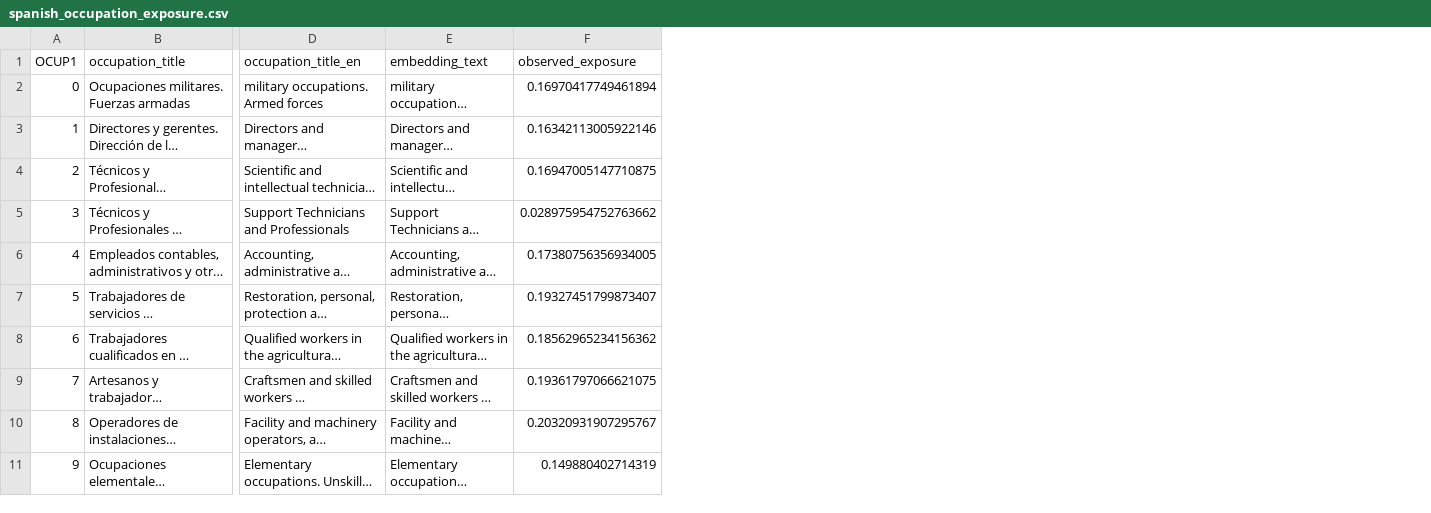
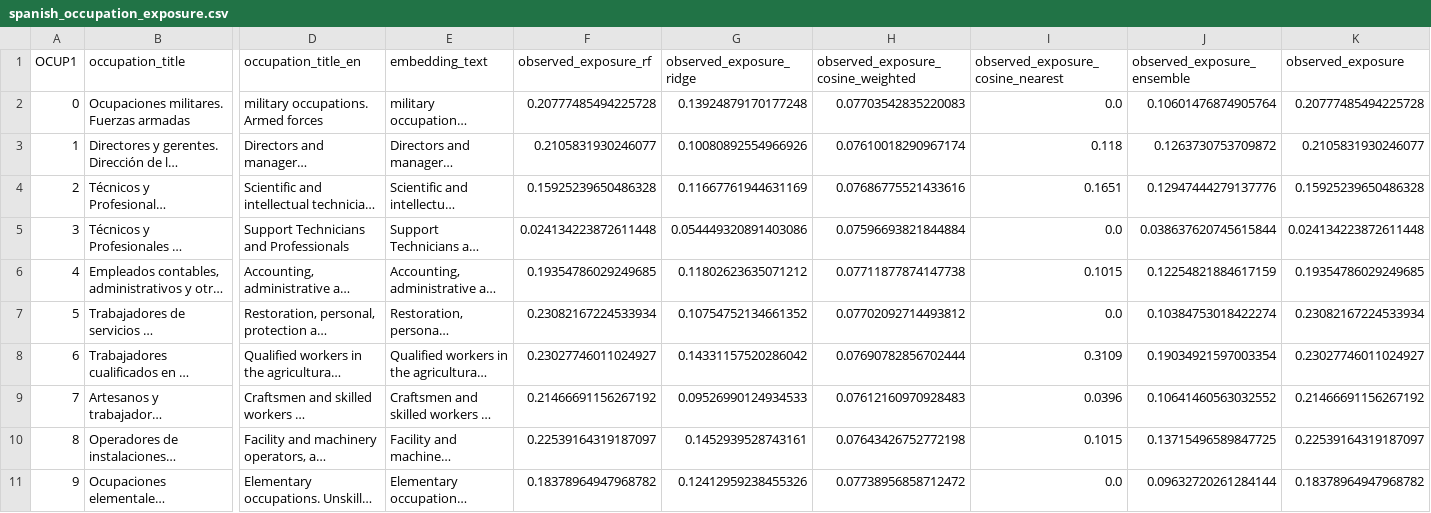
Before and after one commit to dgonzalezgonzalez/Prestaciones-por-empleo-AI-exposure, a CSV file: data/processed/spanish_occupation_exposure.csv, drawn as a sheet; only a part is shown, gaps mark what is left out; long unchanged cells end in …; addresses are those after the commit; the diff names each change by its address in the sheet, - before the commit and + after, or states it on an @@ line.

Commit message:
Add alternative exposure estimates

```diff
--- a/data/processed/spanish_occupation_exposure.csv
+++ b/data/processed/spanish_occupation_exposure.csv
+column F (observed_exposure_rf), rows 2-11: 0.20777485494225728 | 0.2105831930246077 | 0.15925239650486328 | 0.024134223872611448 | 0.19354786029249685 | 0.23082167224533934 | 0.23027746011024927 | 0.21466691156267192 | 0.22539164319187097 | 0.18378964947968782
+column G (observed_exposure_ridge), rows 2-11: 0.13924879170177248 | 0.10080892554966926 | 0.11667761944631169 | 0.054449320891403086 | 0.11802623635071212 | 0.10754752134661352 | 0.14331157520286042 | 0.09526990124934533 | 0.1452939528743161 | 0.12412959238455326
+column H, rows 1-11: observed_exposure_cosine_weighted | 0.07703542835220083 | 0.07610018290967174 | 0.07686775521433616 | 0.07596693821844884 | 0.07711877874147738 | 0.07702092714493812 | 0.07690782856702444 | 0.07612160970928483 | 0.07643426752772198 | 0.07738956858712472
+column I (observed_exposure_cosine_nearest), rows 2-11: 0.0 | 0.118 | 0.1651 | 0.0 | 0.1015 | 0.0 | 0.3109 | 0.0396 | 0.1015 | 0.0
+column J (observed_exposure_ensemble), rows 2-11: 0.10601476874905764 | 0.1263730753709872 | 0.12947444279137776 | 0.038637620745615844 | 0.12254821884617159 | 0.10384753018422274 | 0.19034921597003354 | 0.10641460563032552 | 0.13715496589847725 | 0.09632720261284144
-K2 (observed_exposure): 0.16970417749461894
+K2 (observed_exposure): 0.20777485494225728
-K3 (observed_exposure): 0.16342113005922146
+K3 (observed_exposure): 0.2105831930246077
-K4 (observed_exposure): 0.16947005147710875
+K4 (observed_exposure): 0.15925239650486328
-K5 (observed_exposure): 0.028975954752763662
+K5 (observed_exposure): 0.024134223872611448
-K6 (observed_exposure): 0.17380756356934005
+K6 (observed_exposure): 0.19354786029249685
-K7 (observed_exposure): 0.19327451799873407
+K7 (observed_exposure): 0.23082167224533934
-K8 (observed_exposure): 0.18562965234156362
+K8 (observed_exposure): 0.23027746011024927
-K9 (observed_exposure): 0.19361797066621075
+K9 (observed_exposure): 0.21466691156267192
-K10 (observed_exposure): 0.20320931907295767
+K10 (observed_exposure): 0.22539164319187097
-K11 (observed_exposure): 0.149880402714319
+K11 (observed_exposure): 0.18378964947968782
```
Also changed, not shown: 10 other files.
